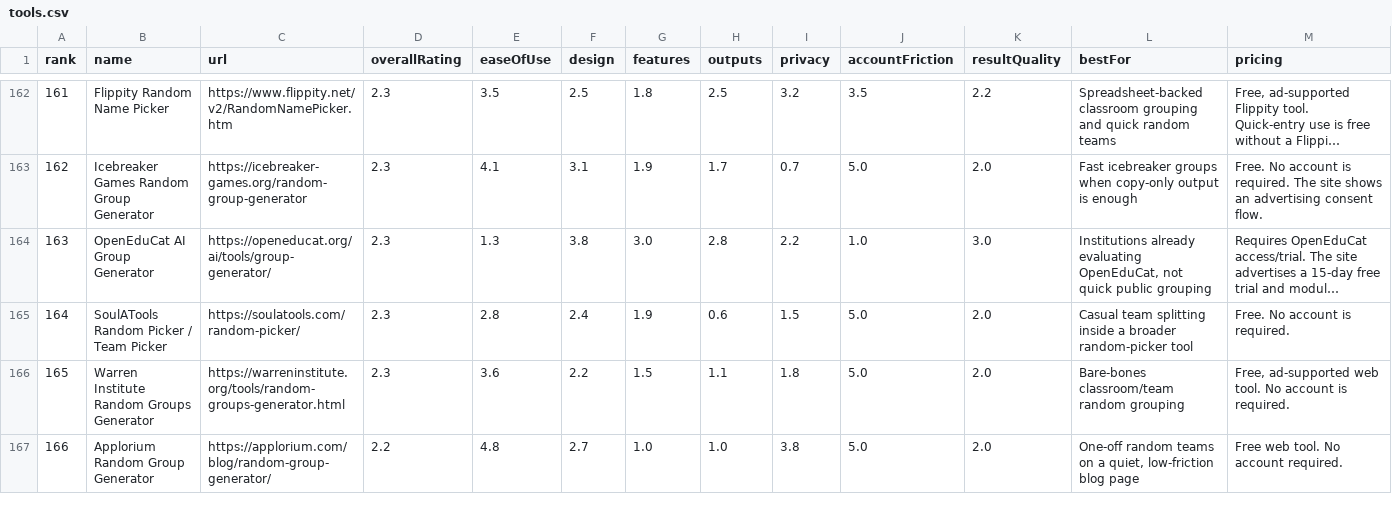
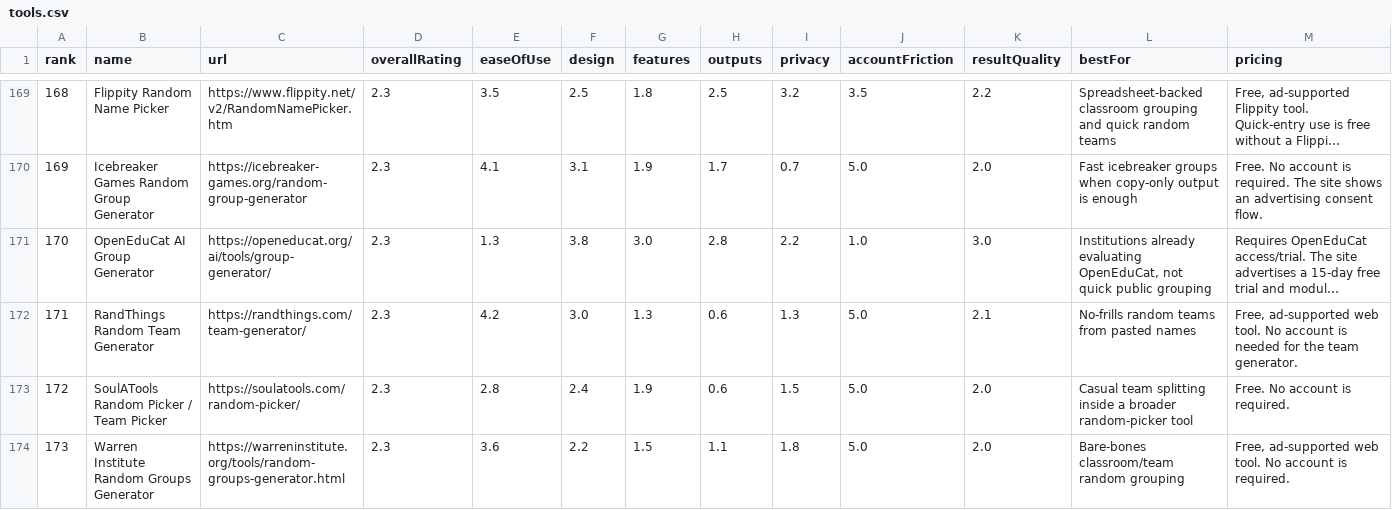
Before and after one commit to guwidoe/awesome-group-generators, a CSV file: data/tools.csv, drawn as a sheet; only a part is shown, gaps mark what is left out; the shorter side is filled out with more unchanged rows; long unchanged cells end in …; rows hold the shown columns only; the diff covers the shown part only; the diff names each change by its address in the sheet, - before the commit and + after, or states it on an @@ line.

Commit message:
docs(data): add newly discovered generator reviews

```diff
--- a/data/tools.csv
+++ b/data/tools.csv
@@ column A (rank) renumbered from row 19 down @@
+row 172: 171 | RandThings Random Team Generator | https://randthings.com/team-generator/ | 2.3 | 4.2 | 3.0 | 1.3 | 0.6 | 1.3 | 5.0 | 2.1 | No-frills random teams from pasted names | Free, ad-supported web tool. No account is needed for the team generator.
```
Also changed, not shown: 8 added rows elsewhere in this file, 3 other files.
